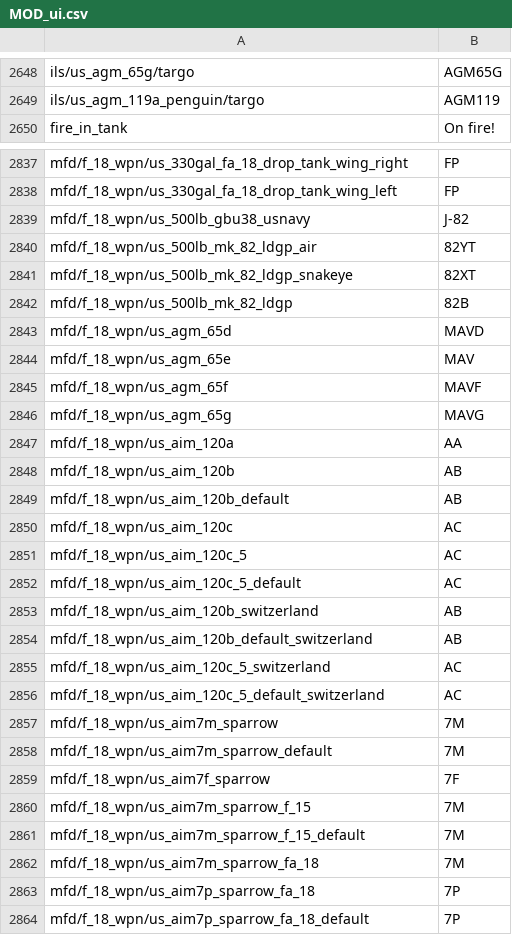
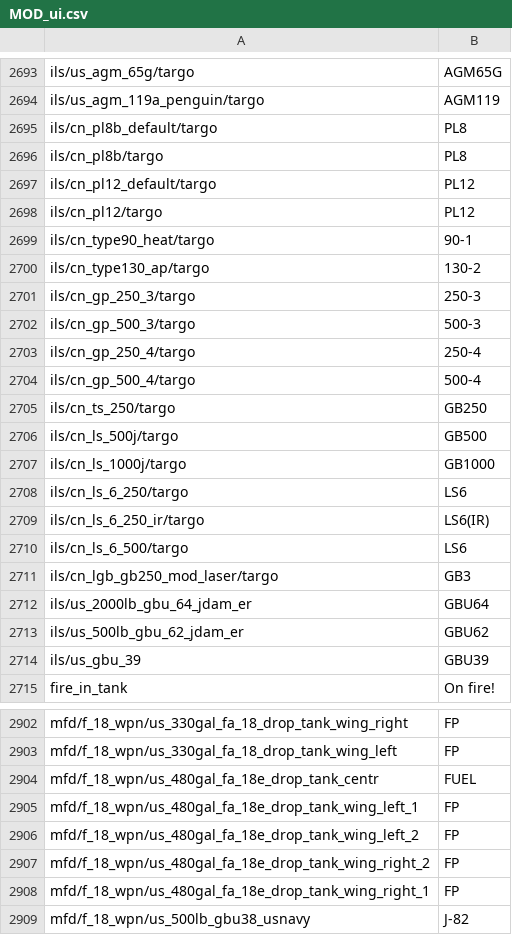
Before and after one commit to kleinerPanzer/WT-Custom-Localization, a CSV file: MOD_ui.csv, drawn as a sheet; only a part is shown, gaps mark what is left out; the shorter side is filled out with more unchanged rows; the diff covers the shown part only; the diff names each change by its address in the sheet, - before the commit and + after, or states it on an @@ line.

```diff
--- a/MOD_ui.csv
+++ b/MOD_ui.csv
+row 2695: ils/cn_pl8b_default/targo | PL8
+row 2696: ils/cn_pl8b/targo | PL8
+row 2697: ils/cn_pl12_default/targo | PL12
+row 2698: ils/cn_pl12/targo | PL12
+row 2699: ils/cn_type90_heat/targo | 90-1
+row 2700: ils/cn_type130_ap/targo | 130-2
+row 2701: ils/cn_gp_250_3/targo | 250-3
+row 2702: ils/cn_gp_500_3/targo | 500-3
+row 2703: ils/cn_gp_250_4/targo | 250-4
+row 2704: ils/cn_gp_500_4/targo | 500-4
+row 2705: ils/cn_ts_250/targo | GB250
+row 2706: ils/cn_ls_500j/targo | GB500
+row 2707: ils/cn_ls_1000j/targo | GB1000
+row 2708: ils/cn_ls_6_250/targo | LS6
+row 2709: ils/cn_ls_6_250_ir/targo | LS6(IR)
+row 2710: ils/cn_ls_6_500/targo | LS6
+row 2711: ils/cn_lgb_gb250_mod_laser/targo | GB3
+row 2712: ils/us_2000lb_gbu_64_jdam_er | GBU64
+row 2713: ils/us_500lb_gbu_62_jdam_er | GBU62
+row 2714: ils/us_gbu_39 | GBU39
+row 2904: mfd/f_18_wpn/us_480gal_fa_18e_drop_tank_centr | FUEL
+row 2905: mfd/f_18_wpn/us_480gal_fa_18e_drop_tank_wing_left_1 | FP
+row 2906: mfd/f_18_wpn/us_480gal_fa_18e_drop_tank_wing_left_2 | FP
+row 2907: mfd/f_18_wpn/us_480gal_fa_18e_drop_tank_wing_right_2 | FP
+row 2908: mfd/f_18_wpn/us_480gal_fa_18e_drop_tank_wing_right_1 | FP
```
Also changed, not shown: 62 added rows and 1 removed row elsewhere in this file, MOD_units_japan_jgsdf.csv, MOD_units_norway.csv, 40 other files.
